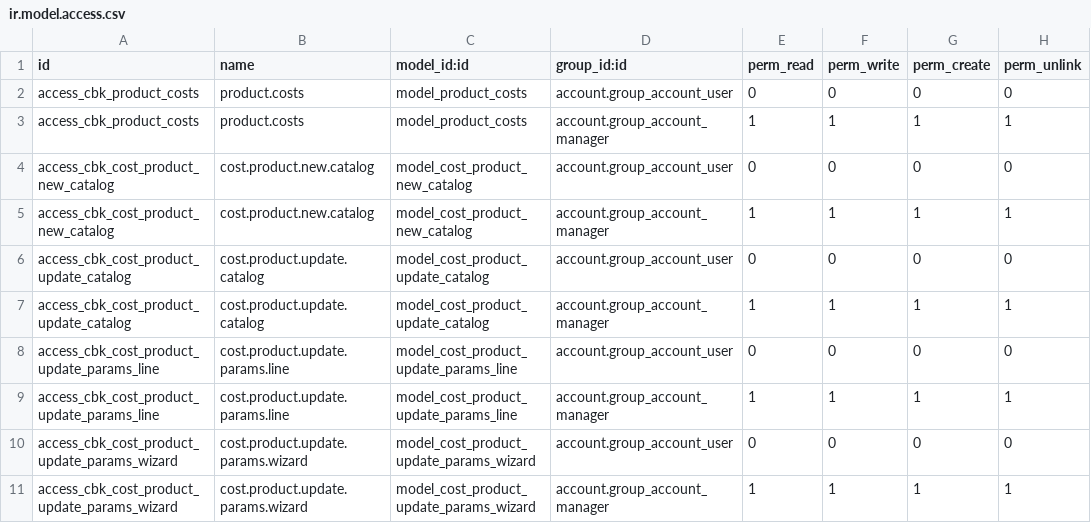
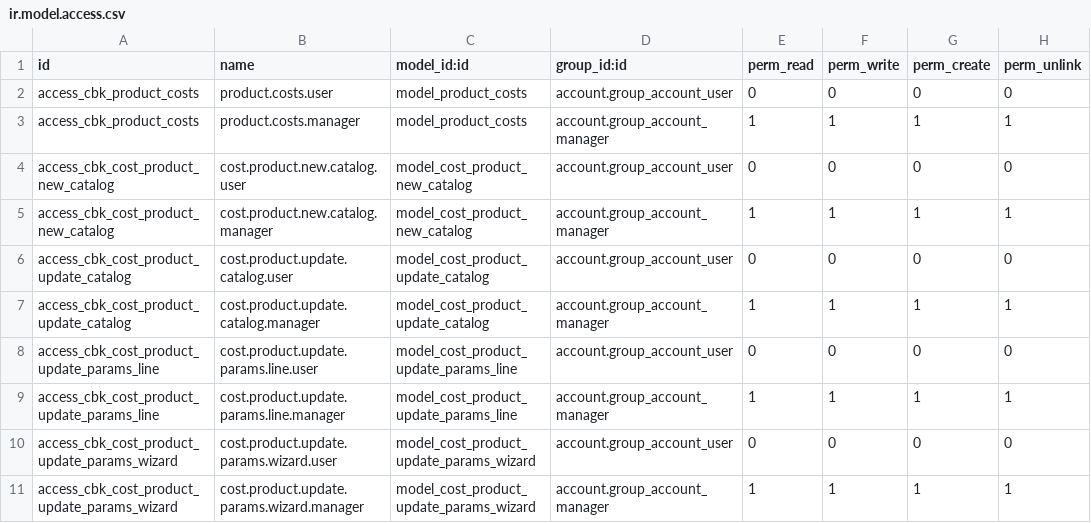
Before and after one commit to codeback/openerp-cbk_analytic_product_costs, a CSV file: security/ir.model.access.csv, drawn as a sheet.

Commit message:
Cambios en fichero de permisos

```diff
--- a/security/ir.model.access.csv
+++ b/security/ir.model.access.csv
@@ -1,11 +1,11 @@
 "id","name","model_id:id","group_id:id","perm_read","perm_write","perm_create","perm_unlink"
-"access_cbk_product_costs","product.costs", "model_product_costs", "account.group_account_user",0,0,0,0
-"access_cbk_product_costs","product.costs", "model_product_costs", "account.group_account_manager",1,1,1,1
-"access_cbk_cost_product_new_catalog","cost.product.new.catalog", "model_cost_product_new_catalog", "account.group_account_user",0,0,0,0
-"access_cbk_cost_product_new_catalog","cost.product.new.catalog", "model_cost_product_new_catalog", "account.group_account_manager",1,1,1,1
-"access_cbk_cost_product_update_catalog","cost.product.update.catalog", "model_cost_product_update_catalog", "account.group_account_user",0,0,0,0
-"access_cbk_cost_product_update_catalog","cost.product.update.catalog", "model_cost_product_update_catalog", "account.group_account_manager",1,1,1,1
-"access_cbk_cost_product_update_params_line","cost.product.update.params.line", "model_cost_product_update_params_line", "account.group_account_user",0,0,0,0
-"access_cbk_cost_product_update_params_line","cost.product.update.params.line", "model_cost_product_update_params_line", "account.group_account_manager",1,1,1,1
-"access_cbk_cost_product_update_params_wizard","cost.product.update.params.wizard", "model_cost_product_update_params_wizard", "account.group_account_user",0,0,0,0
-"access_cbk_cost_product_update_params_wizard","cost.product.update.params.wizard", "model_cost_product_update_params_wizard", "account.group_account_manager",1,1,1,1
+"access_cbk_product_costs","product.costs.user", "model_product_costs", "account.group_account_user",0,0,0,0
+"access_cbk_product_costs","product.costs.manager", "model_product_costs", "account.group_account_manager",1,1,1,1
+"access_cbk_cost_product_new_catalog","cost.product.new.catalog.user", "model_cost_product_new_catalog", "account.group_account_user",0,0,0,0
+"access_cbk_cost_product_new_catalog","cost.product.new.catalog.manager", "model_cost_product_new_catalog", "account.group_account_manager",1,1,1,1
+"access_cbk_cost_product_update_catalog","cost.product.update.catalog.user", "model_cost_product_update_catalog", "account.group_account_user",0,0,0,0
+"access_cbk_cost_product_update_catalog","cost.product.update.catalog.manager", "model_cost_product_update_catalog", "account.group_account_manager",1,1,1,1
+"access_cbk_cost_product_update_params_line","cost.product.update.params.line.user", "model_cost_product_update_params_line", "account.group_account_user",0,0,0,0
+"access_cbk_cost_product_update_params_line","cost.product.update.params.line.manager", "model_cost_product_update_params_line", "account.group_account_manager",1,1,1,1
+"access_cbk_cost_product_update_params_wizard","cost.product.update.params.wizard.user", "model_cost_product_update_params_wizard", "account.group_account_user",0,0,0,0
+"access_cbk_cost_product_update_params_wizard","cost.product.update.params.wizard.manager", "model_cost_product_update_params_wizard", "account.group_account_manager",1,1,1,1
```
